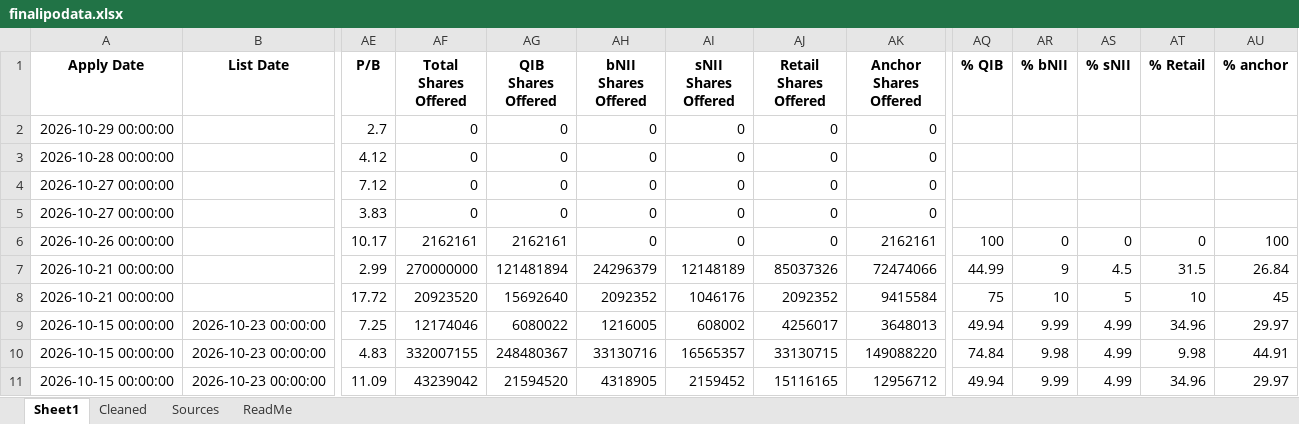
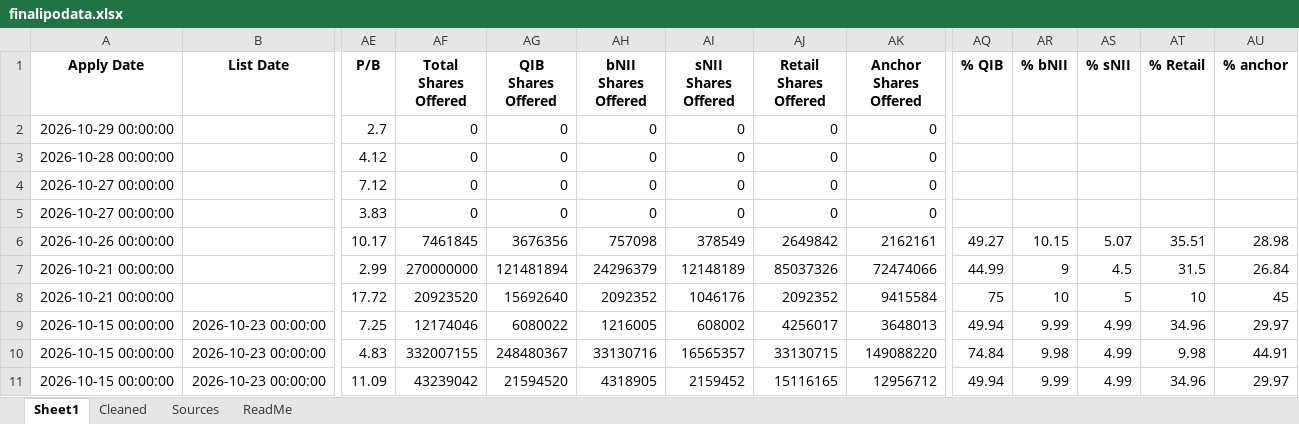
Before and after one commit to rohanbeingsocial/ipo-radar, an Excel workbook: ipodata/finalipodata.xlsx, sheet Sheet1, drawn as a sheet; only a part is shown, gaps mark what is left out; values as stored, in another font and other column widths than the file's, no borders; the diff names each change by its address in the sheet, - before the commit and + after, or states it on an @@ line.

Commit message:
data: daily refresh 2026-10-25 (1 warnings, see data/run_status.json)

```diff
--- a/ipodata/finalipodata.xlsx (sheet Sheet1)
+++ b/ipodata/finalipodata.xlsx (sheet Sheet1)
-AF6 (Total Shares Offered): 2162161
+AF6 (Total Shares Offered): 7461845
-AG6 (QIB Shares Offered): 2162161
+AG6 (QIB Shares Offered): 3676356
-AH6 (bNII Shares Offered): 0
+AH6 (bNII Shares Offered): 757098
-AI6 (sNII Shares Offered): 0
+AI6 (sNII Shares Offered): 378549
-AJ6 (Retail Shares Offered): 0
+AJ6 (Retail Shares Offered): 2649842
-AQ6 (% QIB): 100
+AQ6 (% QIB): 49.27
-AR6 (% bNII): 0
+AR6 (% bNII): 10.15
-AS6 (% sNII): 0
+AS6 (% sNII): 5.07
-AT6 (% Retail): 0
+AT6 (% Retail): 35.51
-AU6 (% anchor): 100
+AU6 (% anchor): 28.98
```
Also changed, not shown: ipodata/finalipodata_expanded_20yr.xlsx, 7 other files.
